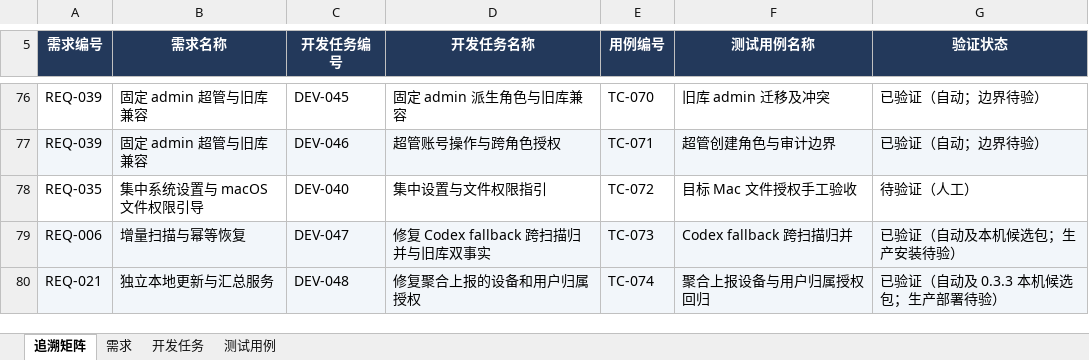
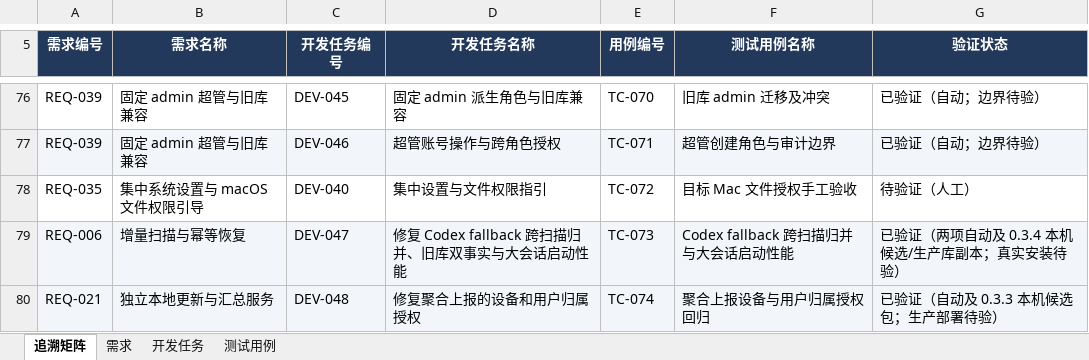
Before and after one commit to lzhe72/Token, an Excel workbook: outputs/20261002-token-docs/Token-需求开发测试追溯.xlsx, sheet 追溯矩阵, drawn as a sheet; only a part is shown, gaps mark what is left out; values as stored, in another font and other column widths than the file's, no borders; the diff names each change by its address in the sheet, - before the commit and + after, or states it on an @@ line.

```diff
--- a/outputs/20261002-token-docs/Token-需求开发测试追溯.xlsx (sheet 追溯矩阵)
+++ b/outputs/20261002-token-docs/Token-需求开发测试追溯.xlsx (sheet 追溯矩阵)
-D79 (开发任务名称): 修复 Codex fallback 跨扫描归并与旧库双事实
+D79 (开发任务名称): 修复 Codex fallback 跨扫描归并、旧库双事实与大会话启动性能
-F79 (测试用例名称): Codex fallback 跨扫描归并
+F79 (测试用例名称): Codex fallback 跨扫描归并与大会话启动性能
-G79 (验证状态): 已验证（自动及本机候选包；生产安装待验）
+G79 (验证状态): 已验证（两项自动及 0.3.4 本机候选/生产库副本；真实安装待验）
```
Also changed, not shown: sheet 测试用例, sheet 开发任务, sheet 需求, 9 other files.
